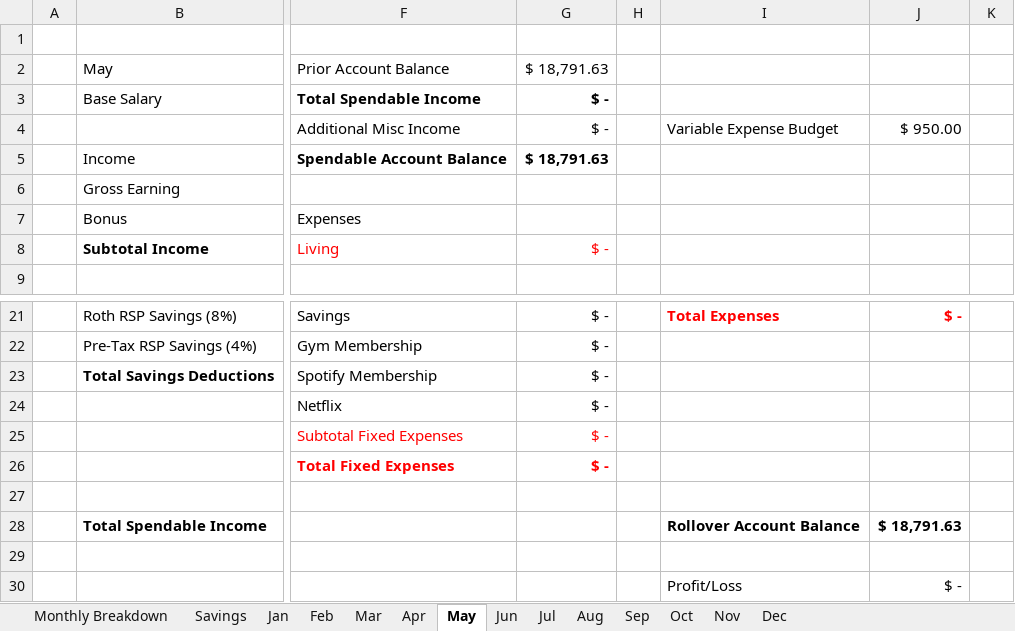
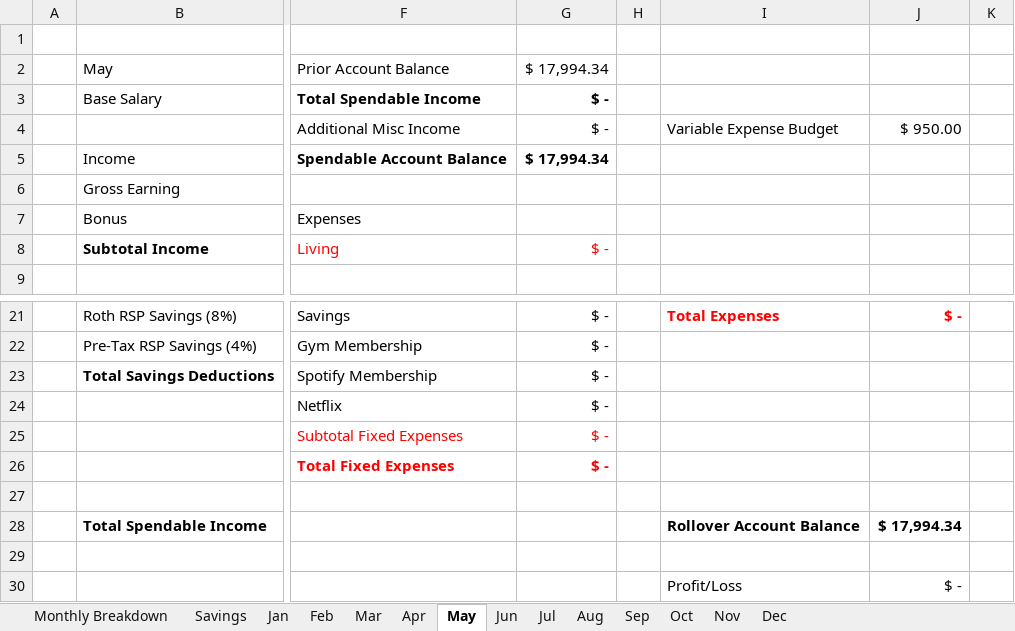
Before and after one commit to chris-giron/WorkSpace, an Excel workbook: Docs/2017_Personal_Finance.xlsx, sheet May, drawn as a sheet; only a part is shown, gaps mark what is left out; values as stored, in another font and other column widths than the file's, no borders; the diff names each change by its address in the sheet, - before the commit and + after, or states it on an @@ line.

```diff
--- a/Docs/2017_Personal_Finance.xlsx (sheet May)
+++ b/Docs/2017_Personal_Finance.xlsx (sheet May)
-G2: $ 18,791.63
+G2: $ 17,994.34
-G5: $ 18,791.63
+G5: $ 17,994.34
-J28: $ 18,791.63
+J28: $ 17,994.34
```
Also changed, not shown: sheet Monthly Breakdown, sheet Jan, sheet Jul, sheet Aug, sheet Sep, sheet Oct, 7 more sheets.
